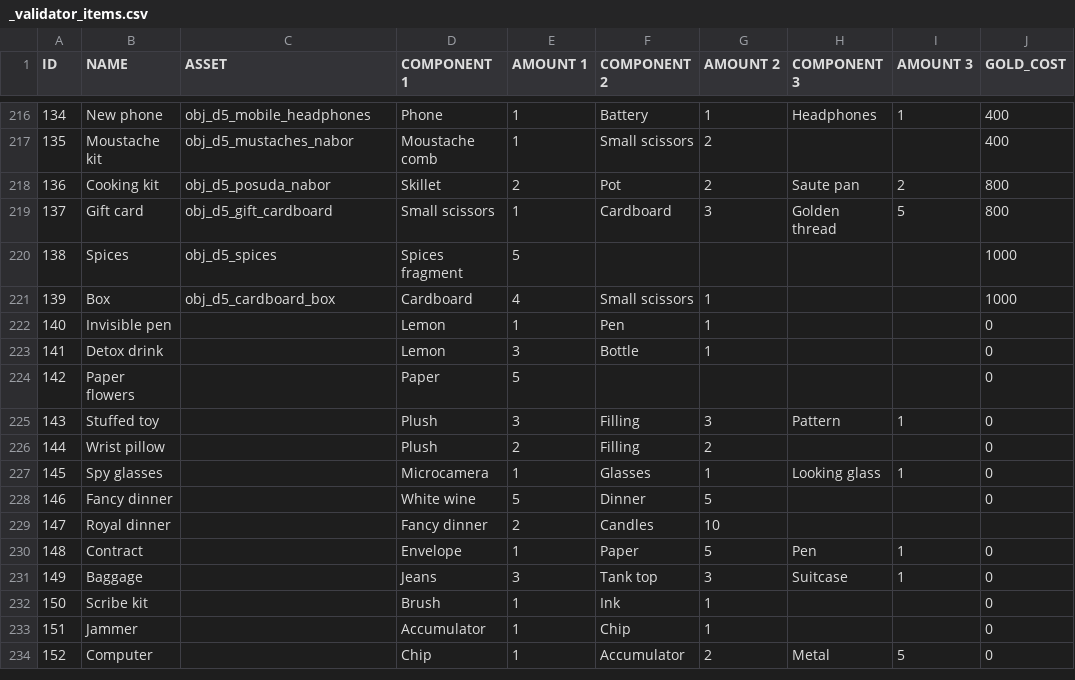
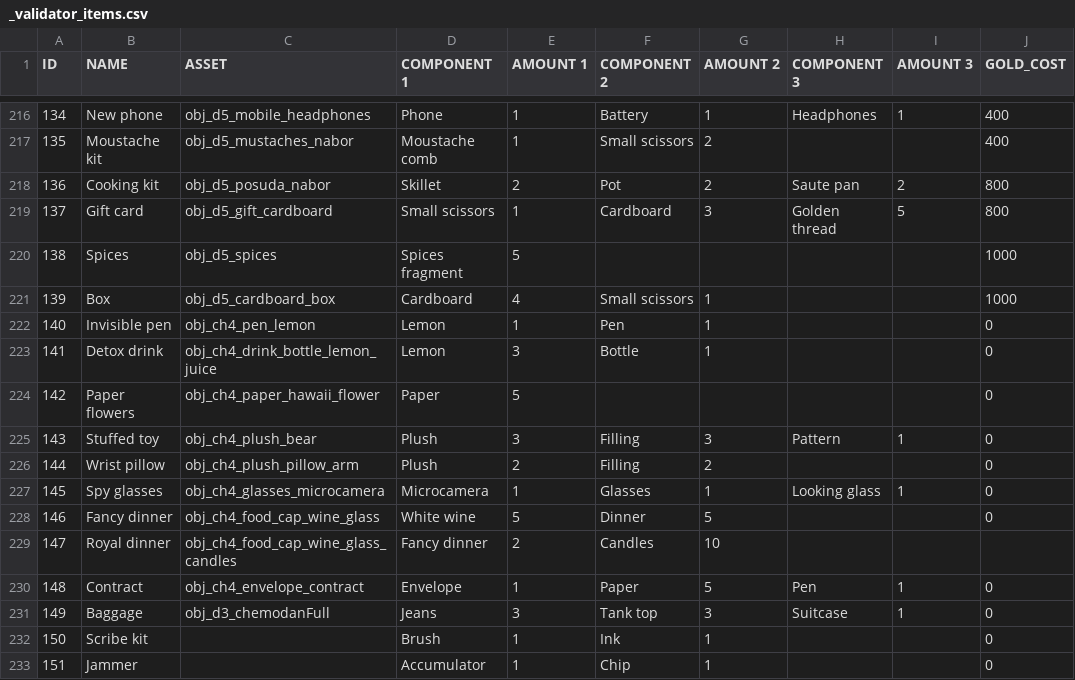
Before and after one commit to corhal/cr-calculator, a CSV file: _validator_items.csv, drawn as a sheet; only a part is shown, gaps mark what is left out; the shorter side is filled out with more unchanged rows; the diff covers the shown part only; the diff names each change by its address in the sheet, - before the commit and + after, or states it on an @@ line.

```diff
--- a/_validator_items.csv
+++ b/_validator_items.csv
-C222 (ASSET): (empty)
+C222 (ASSET): obj_ch4_pen_lemon
-C223 (ASSET): (empty)
+C223 (ASSET): obj_ch4_drink_bottle_lemon_juice
-C224 (ASSET): (empty)
+C224 (ASSET): obj_ch4_paper_hawaii_flower
-C225 (ASSET): (empty)
+C225 (ASSET): obj_ch4_plush_bear
-C226 (ASSET): (empty)
+C226 (ASSET): obj_ch4_plush_pillow_arm
-C227 (ASSET): (empty)
+C227 (ASSET): obj_ch4_glasses_microcamera
-C228 (ASSET): (empty)
+C228 (ASSET): obj_ch4_food_cap_wine_glass
-C229 (ASSET): (empty)
+C229 (ASSET): obj_ch4_food_cap_wine_glass_candles
-C230 (ASSET): (empty)
+C230 (ASSET): obj_ch4_envelope_contract
-C231 (ASSET): (empty)
+C231 (ASSET): obj_d3_chemodanFull
```
Also changed, not shown: 28 edited cells elsewhere in this file, _validator_missions.csv, _validator_quests.csv, 1 other file.
